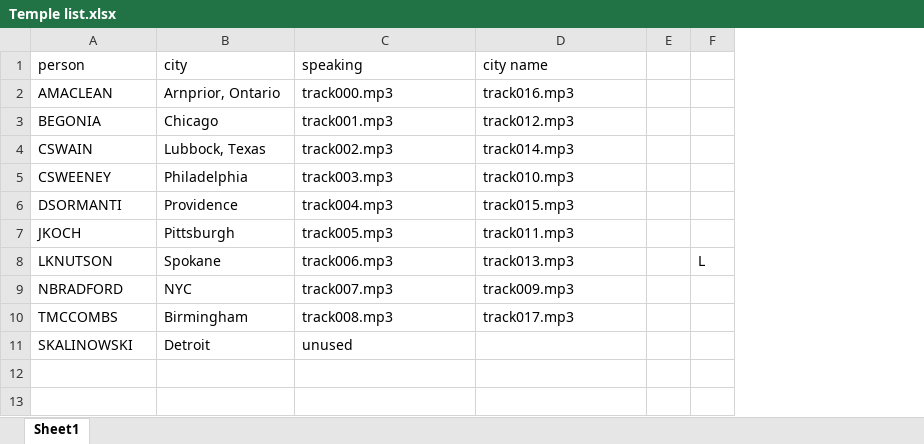
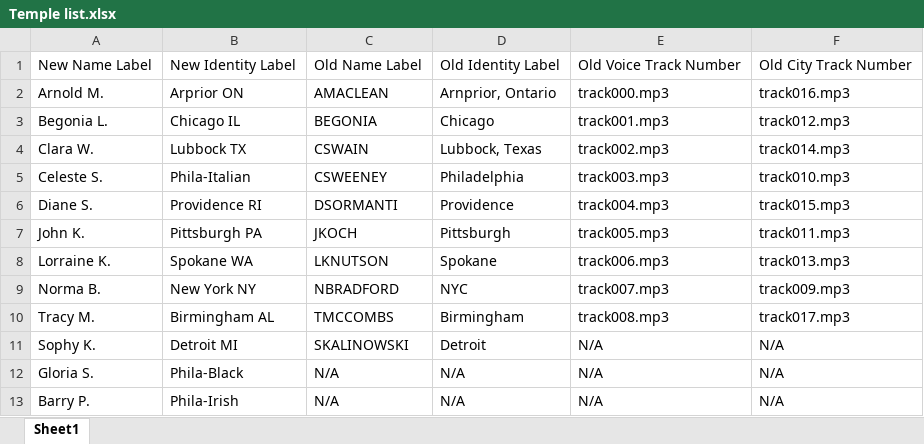
Before and after one commit to capnmidnight/GeblinkenKiosk, an Excel workbook: dat/Temple list.xlsx, sheet Sheet1, drawn as a sheet; values as stored, in another font and other column widths than the file's, no borders; removed rows and columns are numbered as before the commit, all else as after; the diff names each change by its address in the sheet, - before the commit and + after, or states it on an @@ line.

Commit message:
new audio files
Deleted the old files on assumption that they aren't as high of quality.
Also, new files have better file names.

```diff
--- a/dat/Temple list.xlsx (sheet Sheet1)
+++ b/dat/Temple list.xlsx (sheet Sheet1)
+column A, rows 2-11: Arnold M. | Begonia L. | Clara W. | Celeste S. | Diane S. | John K. | Lorraine K. | Norma B. | Tracy M. | Sophy K.
+column B, rows 2-11: Arprior ON | Chicago IL | Lubbock TX | Phila-Italian | Providence RI | Pittsburgh PA | Spokane WA | New York NY | Birmingham AL | Detroit MI
-column E, empty
-column F, row 8: L
-row 1: person | city | speaking | city name
+row 1: New Name Label | New Identity Label | Old Name Label | Old Identity Label | Old Voice Track Number | Old City Track Number
-E11: unused
+E11: N/A
-F11: (empty)
+F11: N/A
+row 12: Gloria S. | Phila-Black | N/A | N/A | N/A | N/A
+row 13: Barry P. | Phila-Irish | N/A | N/A | N/A | N/A
```
Also changed, not shown: 14 other files.
